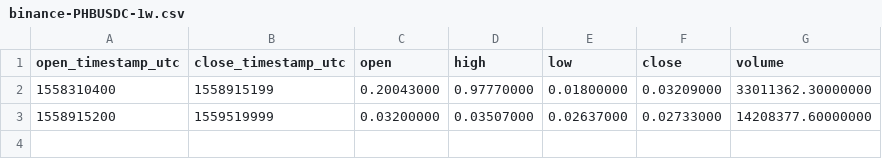
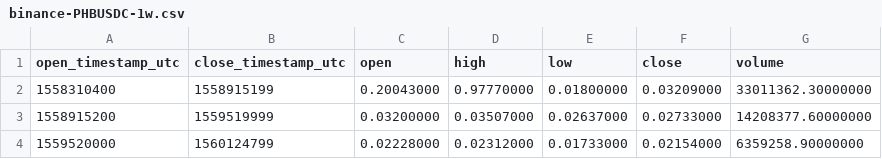
Before and after one commit to cryptobigbro/binance-PHBUSDC, a CSV file: binance-PHBUSDC-1w.csv, drawn as a sheet; the diff names each change by its address in the sheet, - before the commit and + after, or states it on an @@ line.

```diff
--- a/binance-PHBUSDC-1w.csv
+++ b/binance-PHBUSDC-1w.csv
+row 4: 1559520000 | 1560124799 | 0.02228000 | 0.02312000 | 0.01733000 | 0.02154000 | 6359258.90000000
```
Also changed, not shown: binance-PHBUSDC-1d.csv, binance-PHBUSDC-1h.csv, 1 other file.
